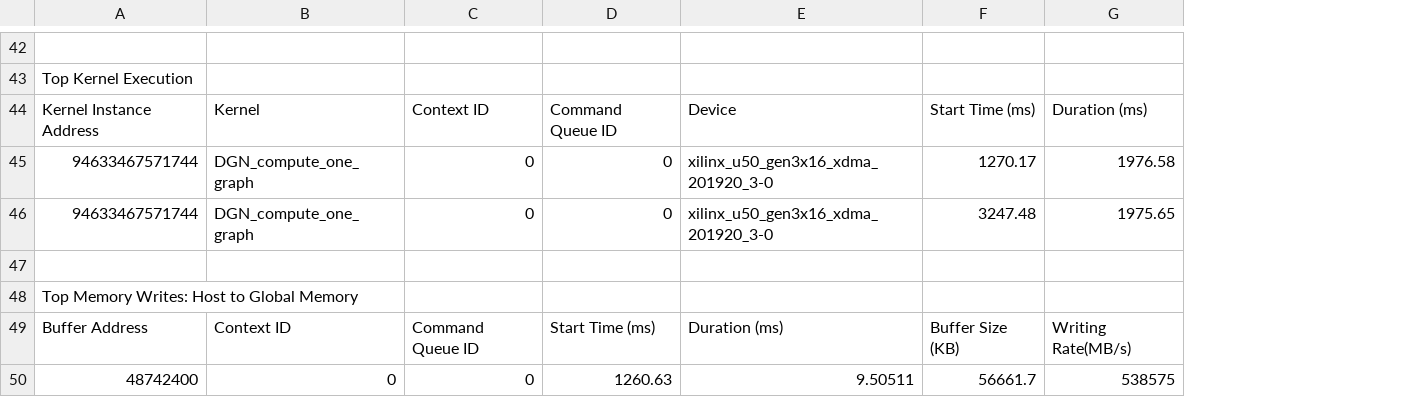
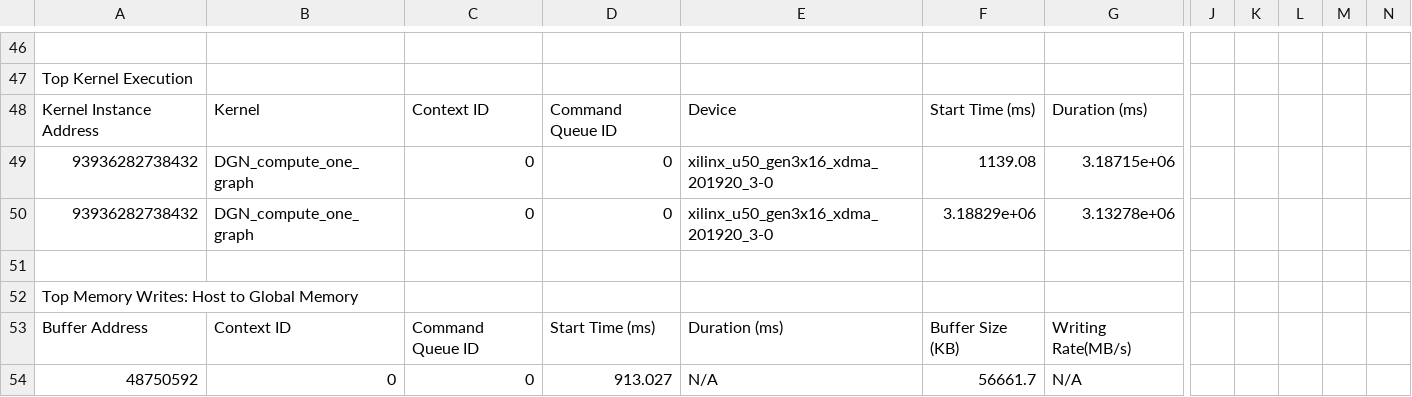
Before and after one commit to onioncc/GNN_Acc, a CSV file: DGN/DGN_U50/v2-pubmed/opencl_summary.csv, drawn as a sheet; only a part is shown, gaps mark what is left out; removed rows and columns are numbered as before the commit, all else as after; the diff covers the shown part only; the diff names each change by its address in the sheet, - before the commit and + after, or states it on an @@ line.

```diff
--- a/DGN/DGN_U50/v2-pubmed/opencl_summary.csv
+++ b/DGN/DGN_U50/v2-pubmed/opencl_summary.csv
-column D, rows 44-50: Command Queue ID | 0 | 0 |  |  | Start Time (ms) | 1260.63
-column E, rows 44-50: Device | xilinx_u50_gen3x16_xdma_201920_3-0 | xilinx_u50_gen3x16_xdma_201920_3-0 |  |  | Duration (ms) | 9.50511
+column D, rows 48-54: Command Queue ID | 0 | 0 |  |  | Start Time (ms) | 913.027
+column E, rows 48-54: Device | xilinx_u50_gen3x16_xdma_201920_3-0 | xilinx_u50_gen3x16_xdma_201920_3-0 |  |  | Duration (ms) | N/A
+column J, empty
+column K, empty
+column L, empty
+column M, empty
+column N, empty
-A49:A50: 94633467571744
+A49:A50: 93936282738432
-F49: 1270.17
+F49: 1139.08
-G49: 1976.58
+G49: 3.18715e+06
-F50: 3247.48
+F50: 3.18829e+06
-G50: 1975.65
+G50: 3.13278e+06
-A54: 48742400
+A54: 48750592
-G54: 538575
+G54: N/A
```
Also changed, not shown: 11 added rows, 2 removed rows and 60 edited cells elsewhere in this file, DGN/DGN_U50/v2-pubmed/opencl_trace.csv, 8 other files.
